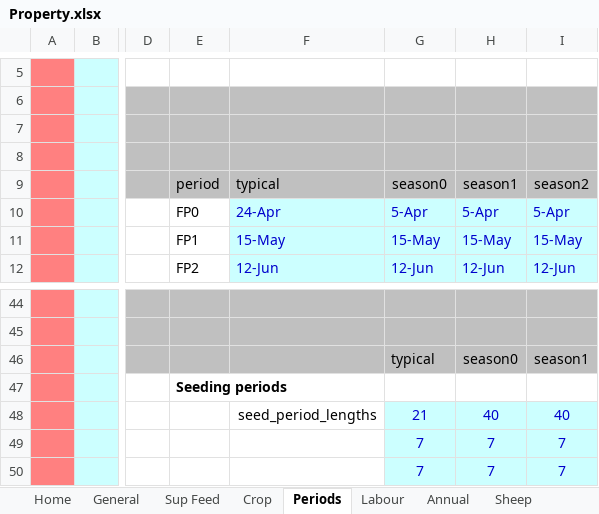
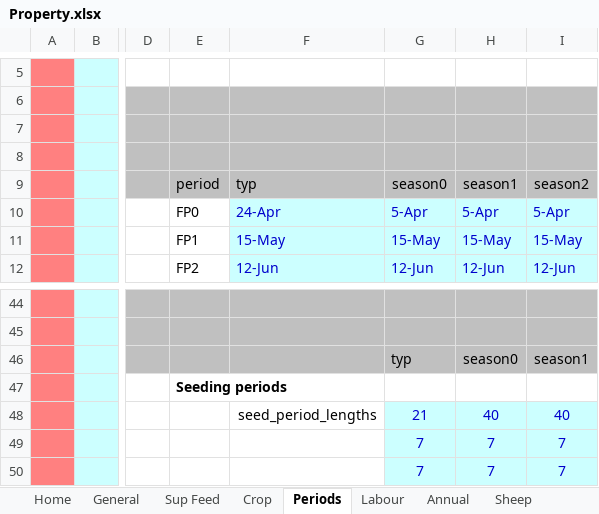
Before and after one commit to youngmr290/Australian-Farm-Optimisation-Model, an Excel workbook: Property.xlsx, sheet Periods, drawn as a sheet; only a part is shown, gaps mark what is left out; values as stored, in another font and other column widths than the file's, no borders; charts and pictures not drawn; 1 other sheet too large or unreadable and not compared; the diff names each change by its address in the sheet, - before the commit and + after, or states it on an @@ line.

```diff
--- a/Property.xlsx (sheet Periods)
+++ b/Property.xlsx (sheet Periods)
-F9: typical
+F9: typ
-G46: typical
+G46: typ
```
Also changed, not shown: sheet Crop, sheet Sheep, sheet General, sheet Annual, hidden cells, Structural.xlsx.
